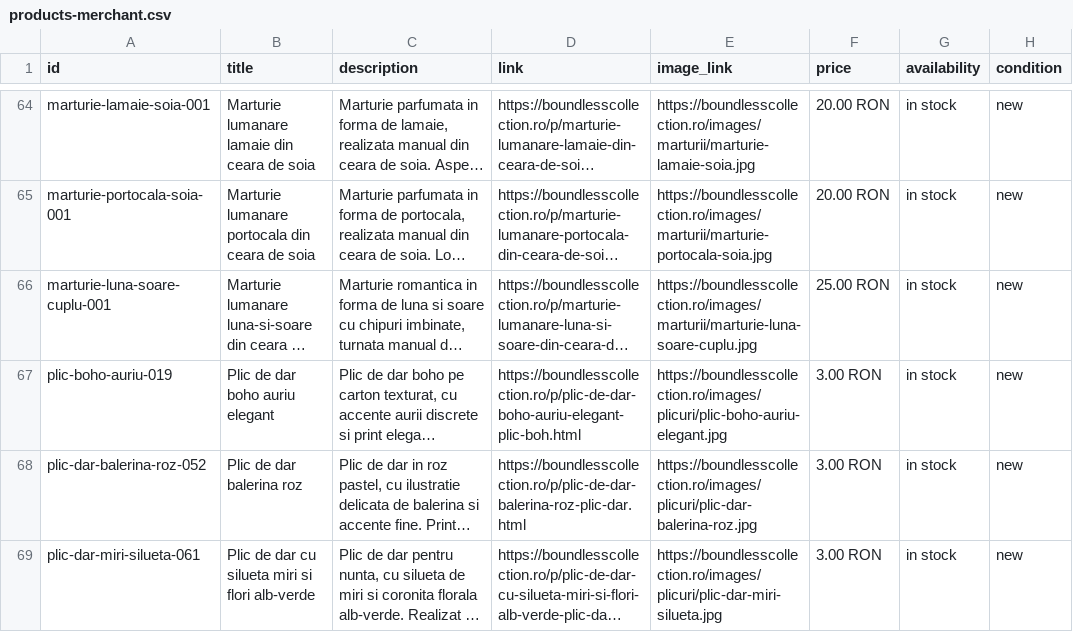
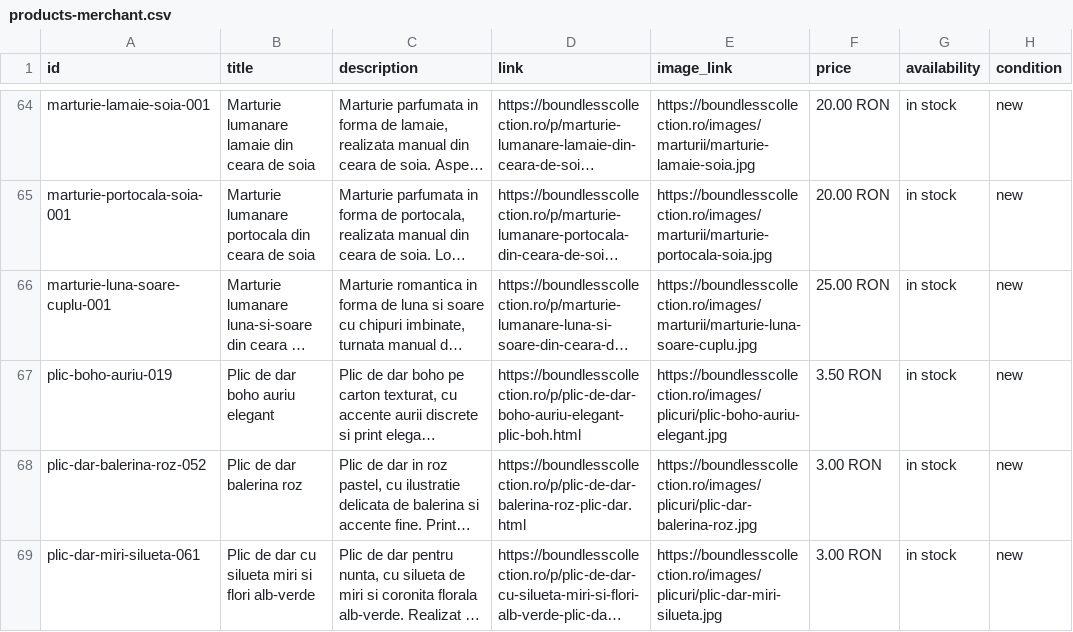
Before and after one commit to ionitadelia2-hub/boundlesscollection-site, a CSV file: public/feeds/products-merchant.csv, drawn as a sheet; only a part is shown, gaps mark what is left out; long unchanged cells end in …; the diff names each change by its address in the sheet, - before the commit and + after, or states it on an @@ line.

```diff
--- a/public/feeds/products-merchant.csv
+++ b/public/feeds/products-merchant.csv
-F67 (price): 3.00 RON
+F67 (price): 3.50 RON
```
Also changed, not shown: content/products.csv, public/content/products.csv, 4 other files.
